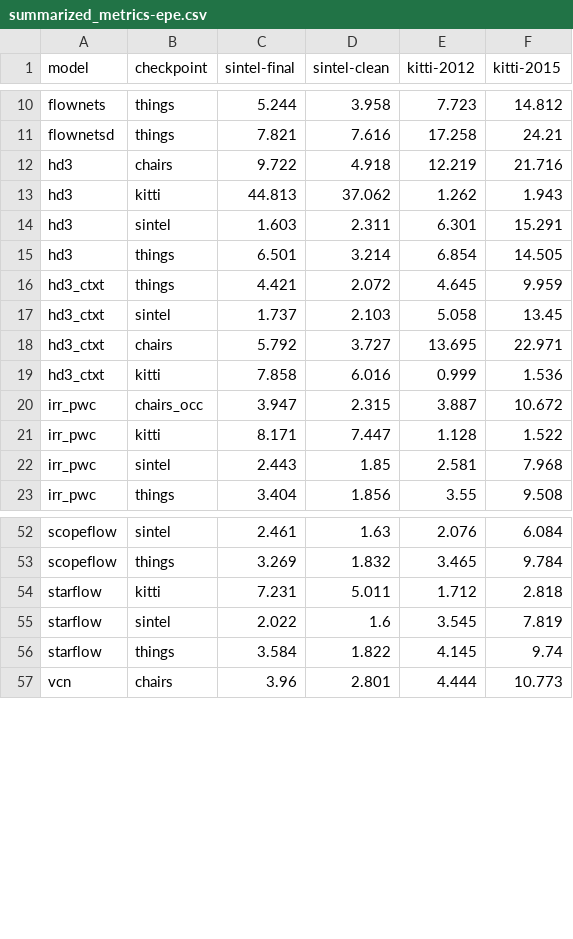
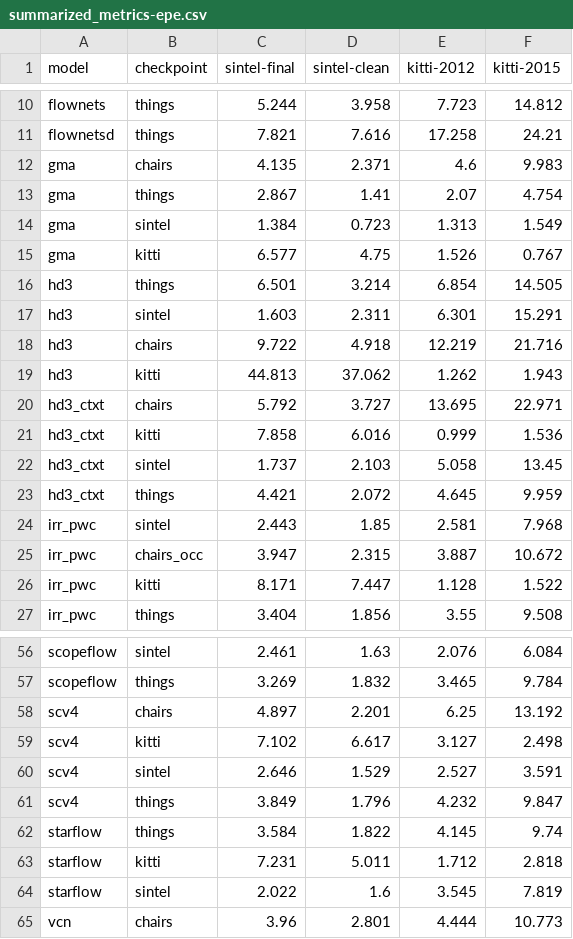
Before and after one commit to hmorimitsu/ptlflow, a CSV file: docs/source/results/summarized_metrics-epe.csv, drawn as a sheet; only a part is shown, gaps mark what is left out; the diff covers the shown part only.

```diff
--- a/docs/source/results/summarized_metrics-epe.csv
+++ b/docs/source/results/summarized_metrics-epe.csv
@@ -11,13 +11,17 @@ flownets,things,5.244,3.958,7.723,14.812
 flownetsd,things,7.821,7.616,17.258,24.21
+gma,chairs,4.135,2.371,4.6,9.983
+gma,things,2.867,1.41,2.07,4.754
+gma,sintel,1.384,0.723,1.313,1.549
+gma,kitti,6.577,4.75,1.526,0.767
+hd3,things,6.501,3.214,6.854,14.505
+hd3,sintel,1.603,2.311,6.301,15.291
 hd3,chairs,9.722,4.918,12.219,21.716
 hd3,kitti,44.813,37.062,1.262,1.943
-hd3,sintel,1.603,2.311,6.301,15.291
-hd3,things,6.501,3.214,6.854,14.505
-hd3_ctxt,things,4.421,2.072,4.645,9.959
-hd3_ctxt,sintel,1.737,2.103,5.058,13.45
 hd3_ctxt,chairs,5.792,3.727,13.695,22.971
 hd3_ctxt,kitti,7.858,6.016,0.999,1.536
+hd3_ctxt,sintel,1.737,2.103,5.058,13.45
+hd3_ctxt,things,4.421,2.072,4.645,9.959
+irr_pwc,sintel,2.443,1.85,2.581,7.968
 irr_pwc,chairs_occ,3.947,2.315,3.887,10.672
 irr_pwc,kitti,8.171,7.447,1.128,1.522
-irr_pwc,sintel,2.443,1.85,2.581,7.968
 irr_pwc,things,3.404,1.856,3.55,9.508
@@ -53,5 +57,9 @@ scopeflow,sintel,2.461,1.63,2.076,6.084
 scopeflow,things,3.269,1.832,3.465,9.784
+scv4,chairs,4.897,2.201,6.25,13.192
+scv4,kitti,7.102,6.617,3.127,2.498
+scv4,sintel,2.646,1.529,2.527,3.591
+scv4,things,3.849,1.796,4.232,9.847
+starflow,things,3.584,1.822,4.145,9.74
 starflow,kitti,7.231,5.011,1.712,2.818
 starflow,sintel,2.022,1.6,3.545,7.819
-starflow,things,3.584,1.822,4.145,9.74
 vcn,chairs,3.96,2.801,4.444,10.773
```
Also changed, not shown: 3 moved rows elsewhere in this file, docs/source/results/metrics_all.csv, docs/source/results/summarized_metrics-epe_outlier.csv, 4 other files.
